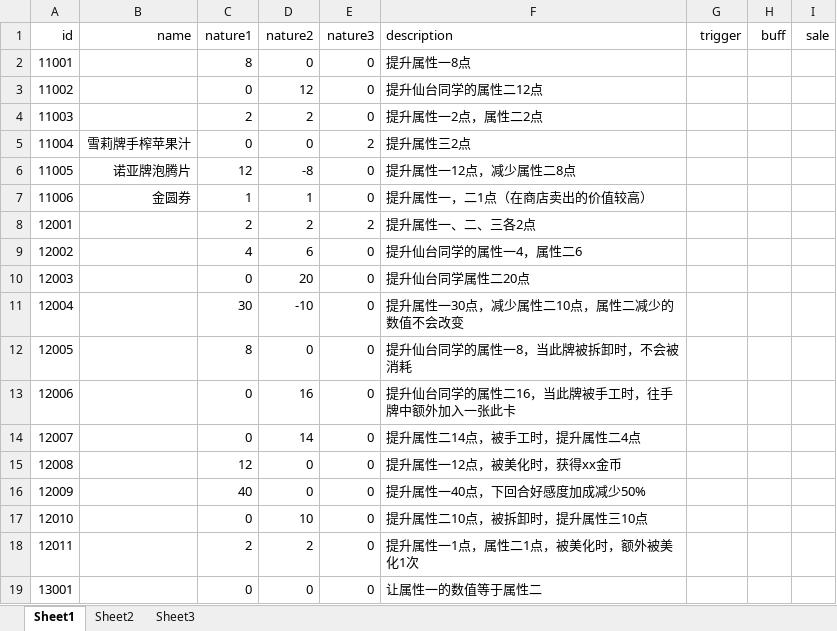
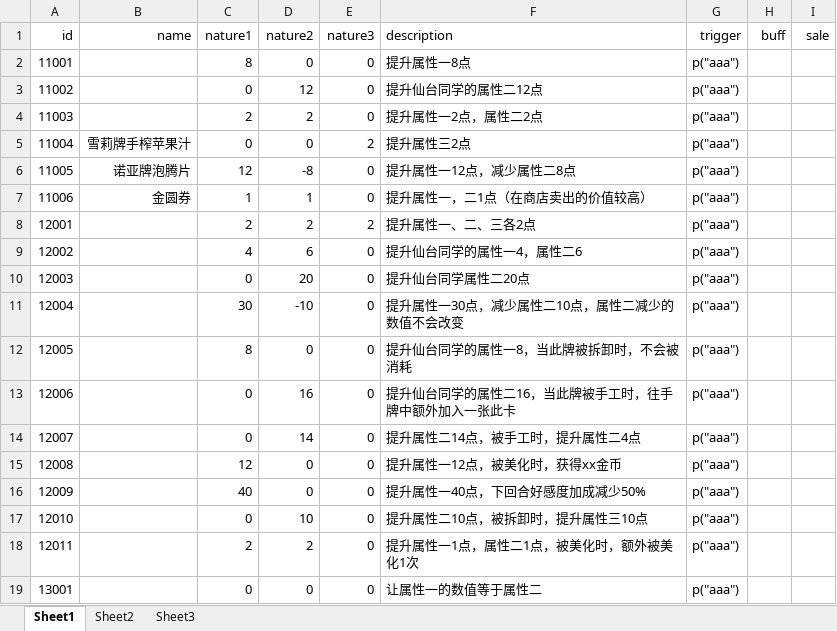
Before and after one commit to Tasrovy/projectG, an Excel workbook: giftCard.xlsx, sheet Sheet1, drawn as a sheet; values as stored, in another font and other column widths than the file's, no borders; the diff names each change by its address in the sheet, - before the commit and + after, or states it on an @@ line.

```diff
--- a/giftCard.xlsx (sheet Sheet1)
+++ b/giftCard.xlsx (sheet Sheet1)
-G2:G19 (trigger): (empty)
+G2:G19 (trigger): p("aaa")
```
Also changed, not shown: 12 other files.
